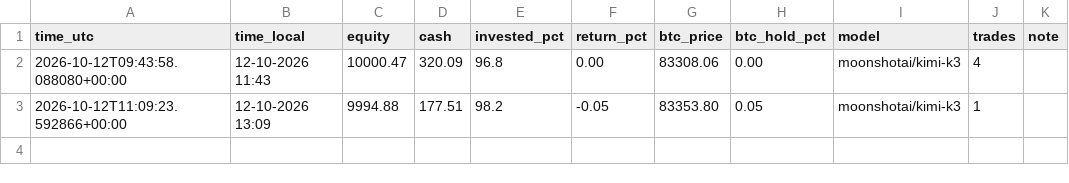
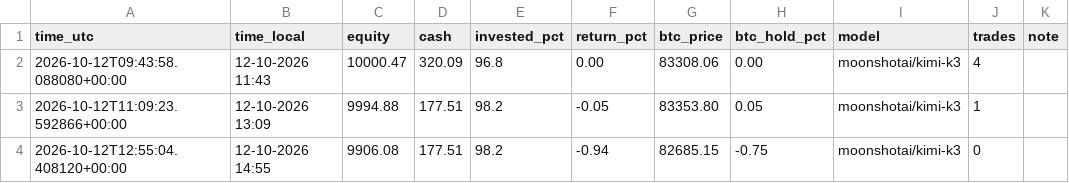
Before and after one commit to robinstar06-cpu/ai-trader, a CSV file: data/equity.csv, drawn as a sheet; the diff names each change by its address in the sheet, - before the commit and + after, or states it on an @@ line.

```diff
--- a/data/equity.csv
+++ b/data/equity.csv
+row 4: 2026-10-12T12:55:04.408120+00:00 | 12-10-2026 14:55 | 9906.08 | 177.51 | 98.2 | -0.94 | 82685.15 | -0.75 | moonshotai/kimi-k3 | 0
```
Also changed, not shown: data/decisions.csv, 2 other files.
